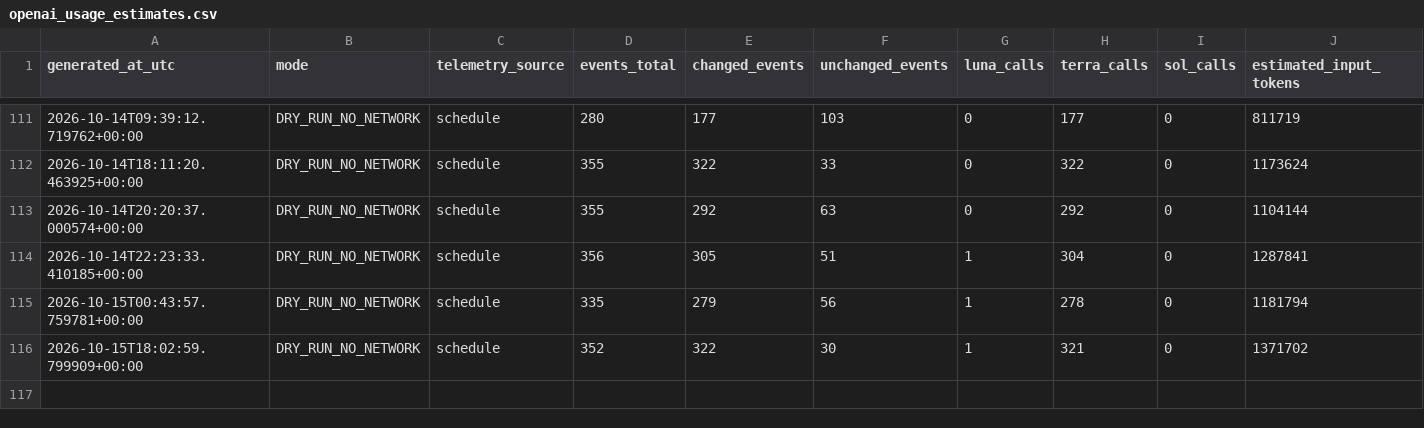
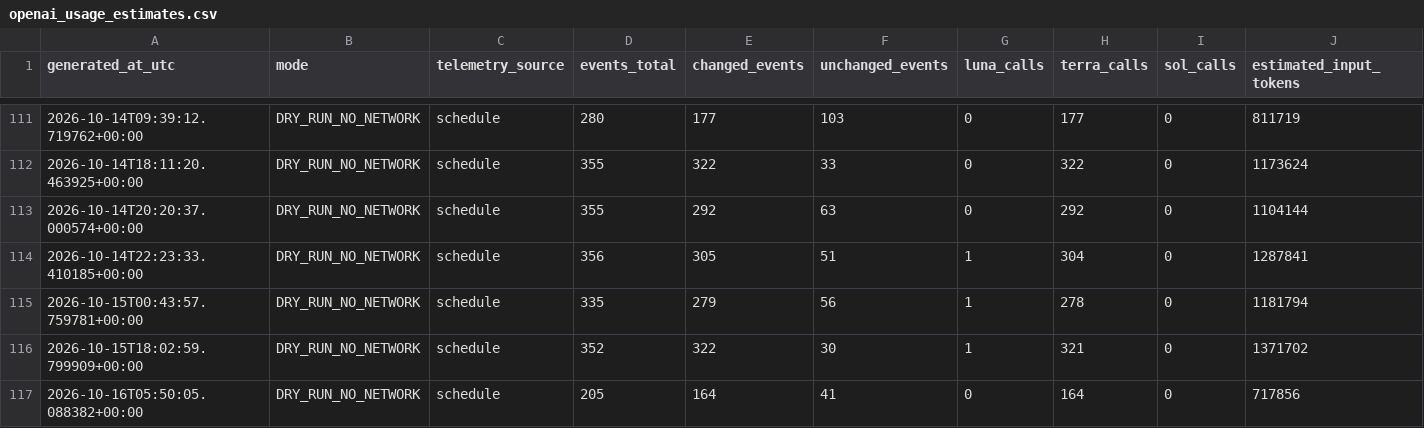
Before and after one commit to JordonNes/JordonNes.github.io, a CSV file: data/openai_usage_estimates.csv, drawn as a sheet; only a part is shown, gaps mark what is left out; rows hold the shown columns only; the diff names each change by its address in the sheet, - before the commit and + after, or states it on an @@ line.

```diff
--- a/data/openai_usage_estimates.csv
+++ b/data/openai_usage_estimates.csv
+row 117: 2026-10-16T05:50:05.088382+00:00 | DRY_RUN_NO_NETWORK | schedule | 205 | 164 | 41 | 0 | 164 | 0 | 717856
```
Also changed, not shown: 56 other files.
